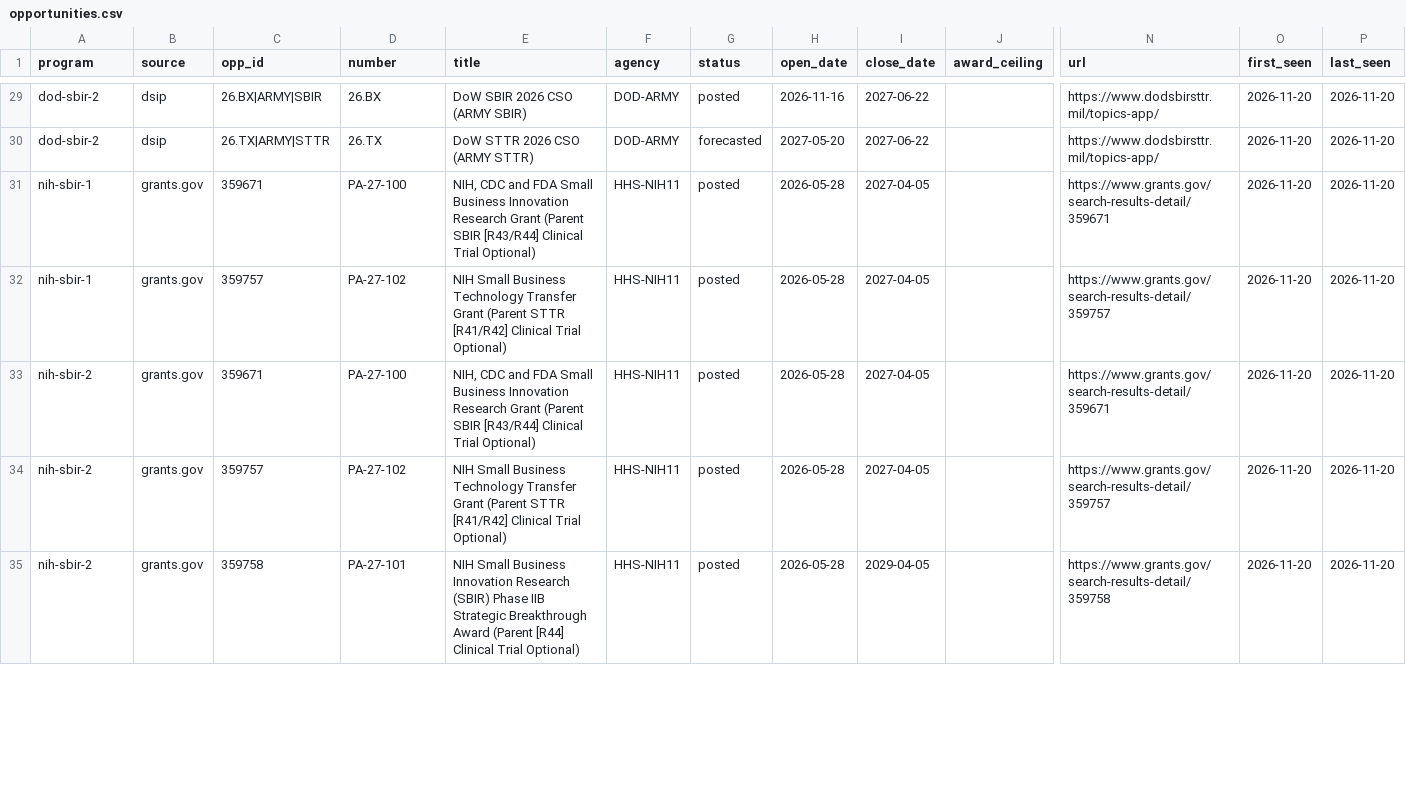
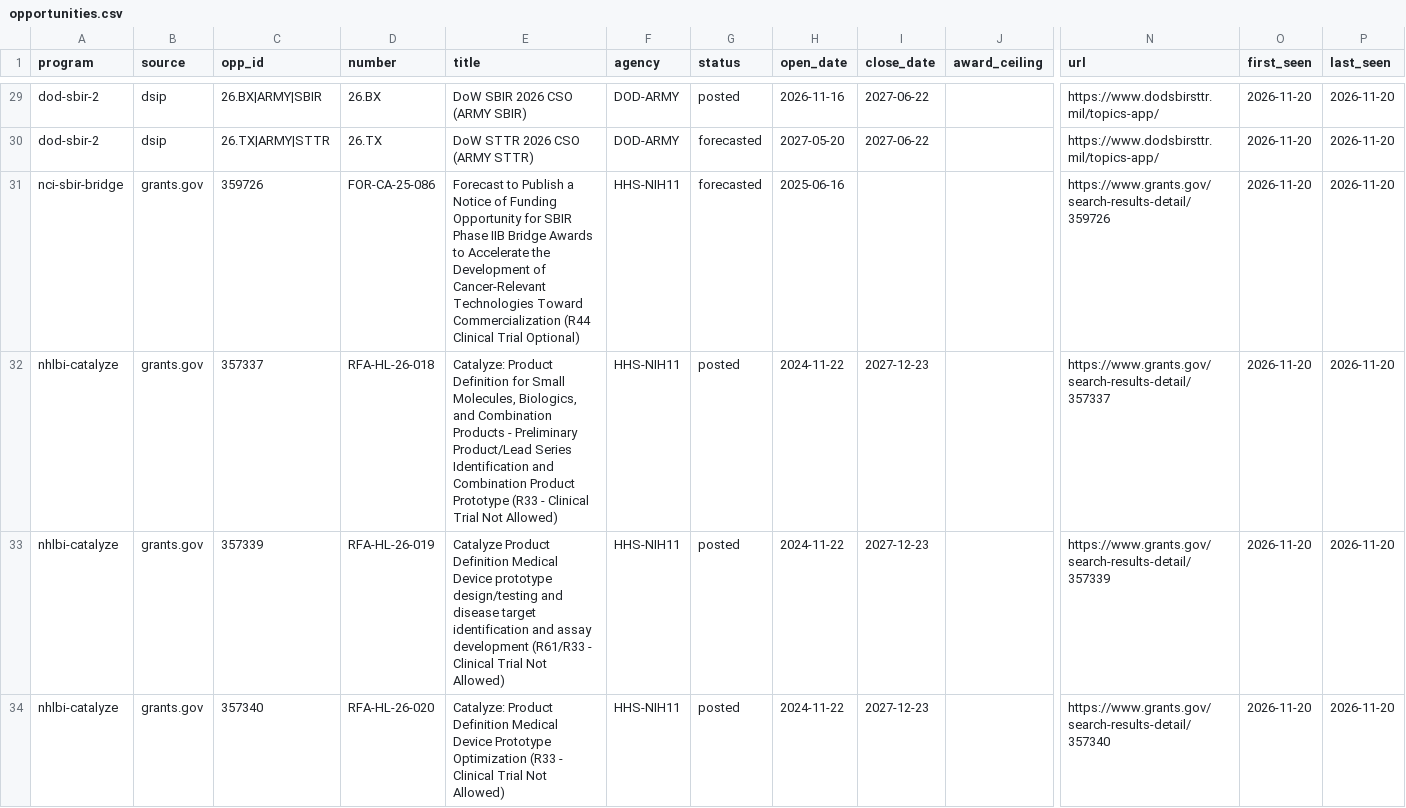
Before and after one commit to yottachem/funding-map, a CSV file: reference/opportunities.csv, drawn as a sheet; only a part is shown, gaps mark what is left out; the shorter side is filled out with more unchanged rows; rows hold the shown columns only; the diff covers the shown part only; the diff names each change by its address in the sheet, - before the commit and + after, or states it on an @@ line.

```diff
--- a/reference/opportunities.csv
+++ b/reference/opportunities.csv
+row 31: nci-sbir-bridge | grants.gov | 359726 | FOR-CA-25-086 | Forecast to Publish a Notice of Funding Opportunity for SBIR Phase IIB Bridge Awards to Accelerate the Development of Cancer-Relevant Technologies Toward Commercialization (R44 Clinical Trial Optional) | HHS-NIH11 | forecasted | 2025-06-16 |  |  | https://www.grants.gov/search-results-detail/359726 | 2026-11-20 | 2026-11-20
+row 32: nhlbi-catalyze | grants.gov | 357337 | RFA-HL-26-018 | Catalyze: Product Definition for Small Molecules, Biologics, and Combination Products - Preliminary Product/Lead Series Identification and Combination Product Prototype (R33 - Clinical Trial Not Allowed) | HHS-NIH11 | posted | 2024-11-22 | 2027-12-23 |  | https://www.grants.gov/search-results-detail/357337 | 2026-11-20 | 2026-11-20
+row 33: nhlbi-catalyze | grants.gov | 357339 | RFA-HL-26-019 | Catalyze Product Definition Medical Device prototype design/testing and disease target identification and assay development (R61/R33 - Clinical Trial Not Allowed) | HHS-NIH11 | posted | 2024-11-22 | 2027-12-23 |  | https://www.grants.gov/search-results-detail/357339 | 2026-11-20 | 2026-11-20
+row 34: nhlbi-catalyze | grants.gov | 357340 | RFA-HL-26-020 | Catalyze: Product Definition Medical Device Prototype Optimization (R33 - Clinical Trial Not Allowed) | HHS-NIH11 | posted | 2024-11-22 | 2027-12-23 |  | https://www.grants.gov/search-results-detail/357340 | 2026-11-20 | 2026-11-20
```
Also changed, not shown: 4 added rows elsewhere in this file, data/program_status.csv, data/review/queue.csv, 3 other files.
